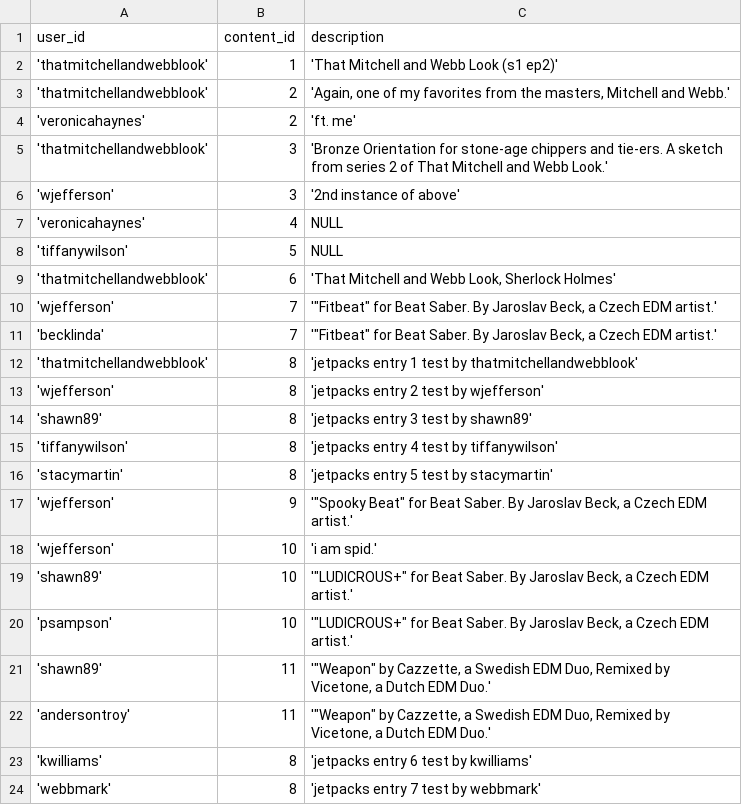
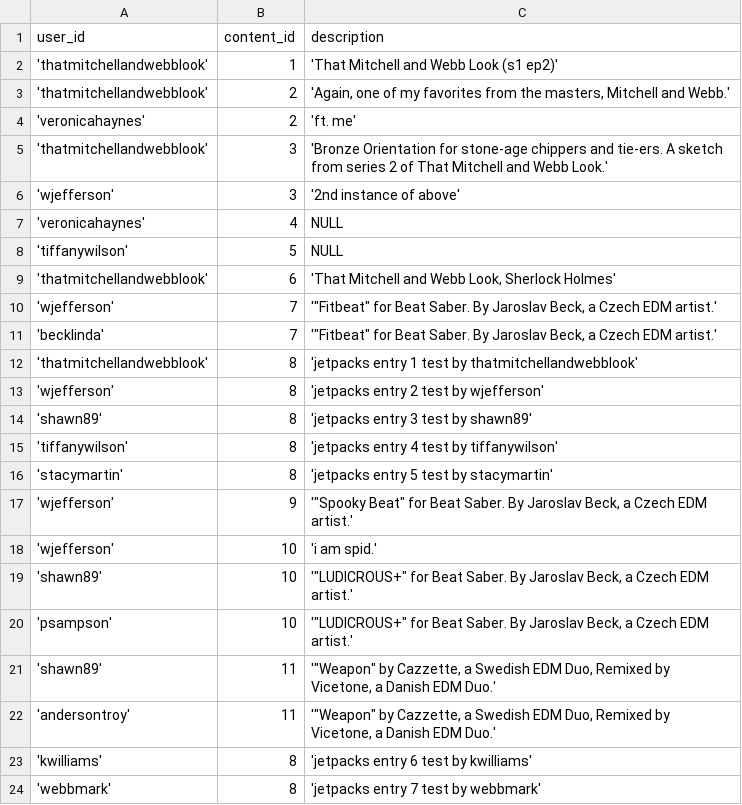
Before and after one commit to YiJohnZhang/https-github.com-YiJohnZhang-sb_capstone_project_02_videoshare, a CSV file: backend/database/seed/seed_contents_users_join.csv, drawn as a sheet.

```diff
--- a/backend/database/seed/seed_contents_users_join.csv
+++ b/backend/database/seed/seed_contents_users_join.csv
@@ -20,4 +20,4 @@ user_id,content_id,description
 'psampson',10,"'""LUDICROUS+"" for Beat Saber. By Jaroslav Beck, a Czech EDM artist.'"
-'shawn89',11,"'""Weapon"" by Cazzette, a Swedish EDM Duo, Remixed by Vicetone, a Dutch EDM Duo.'"
-'andersontroy',11,"'""Weapon"" by Cazzette, a Swedish EDM Duo, Remixed by Vicetone, a Dutch EDM Duo.'"
+'shawn89',11,"'""Weapon"" by Cazzette, a Swedish EDM Duo, Remixed by Vicetone, a Danish EDM Duo.'"
+'andersontroy',11,"'""Weapon"" by Cazzette, a Swedish EDM Duo, Remixed by Vicetone, a Danish EDM Duo.'"
 'kwilliams',8,'jetpacks entry 6 test by kwilliams'
```
Also changed, not shown: backend/database/seed/seed_contents.csv, 15 other files.
